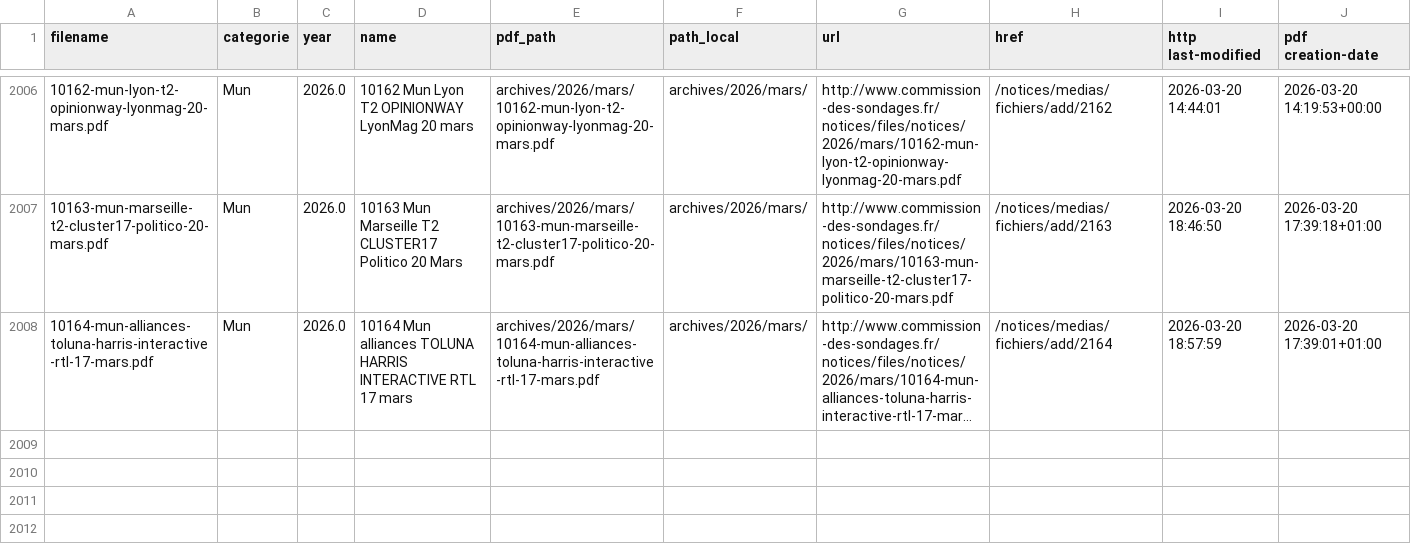
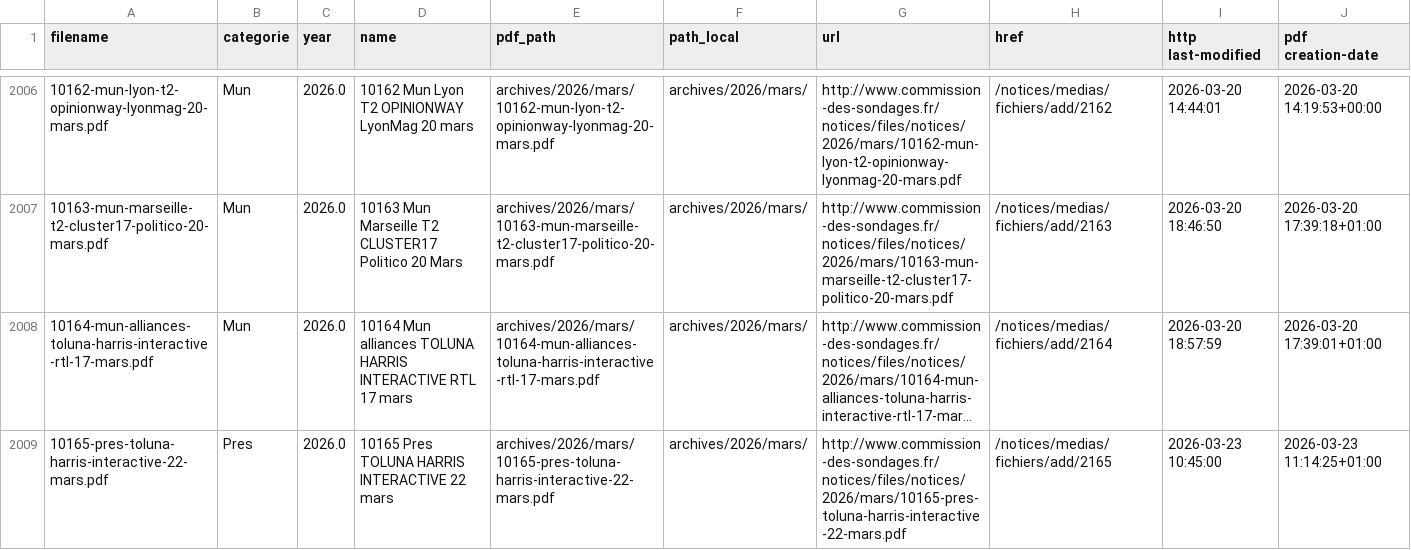
Before and after one commit to MieuxVoter/sondages-commission-index, a CSV file: notices_catalog.csv, drawn as a sheet; only a part is shown, gaps mark what is left out; long unchanged cells end in …; the diff names each change by its address in the sheet, - before the commit and + after, or states it on an @@ line.

```diff
--- a/notices_catalog.csv
+++ b/notices_catalog.csv
+row 2009: 10165-pres-toluna-harris-interactive-22-mars.pdf | Pres | 2026.0 | 10165 Pres TOLUNA HARRIS INTERACTIVE 22 mars | archives/2026/mars/10165-pres-toluna-harris-interactive-22-mars.pdf | archives/2026/mars/ | http://www.commission-des-sondages.fr/notices/files/notices/2026/mars/10165-pres-toluna-harris-interactive-22-mars.pdf | /notices/medias/fichiers/add/2165 | 2026-03-23 10:45:00 | 2026-03-23 11:14:25+01:00
```
Also changed, not shown: base.csv, files.csv, 1 other file.
